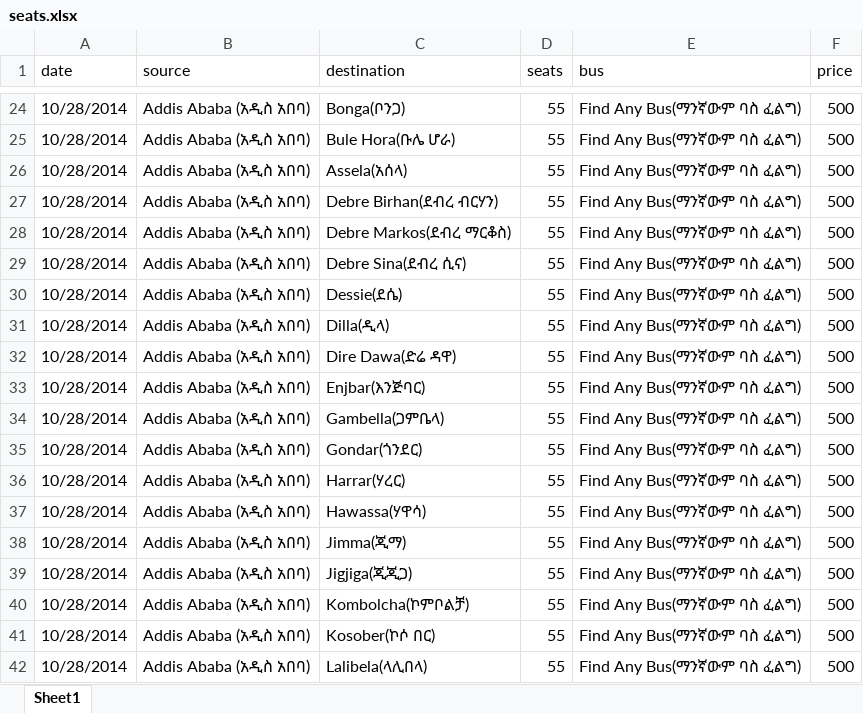
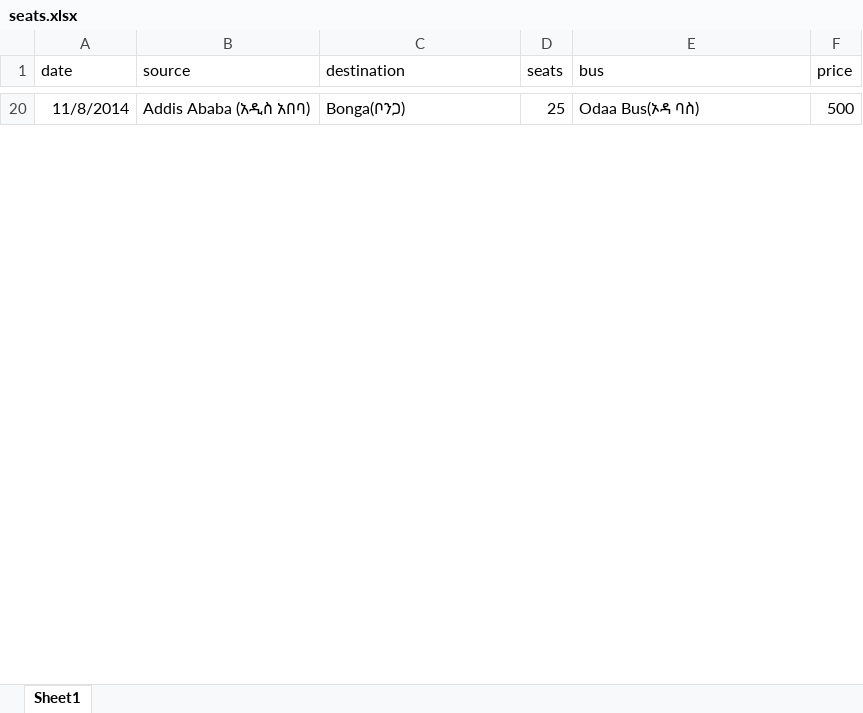
Before and after one commit to etEthiopia/gtesthere, an Excel workbook: data/seats.xlsx, sheet Sheet1, drawn as a sheet; only a part is shown, gaps mark what is left out; values as stored, in another font and other column widths than the file's, no borders; removed rows and columns are numbered as before the commit, all else as after; the diff covers the shown part only; the diff names each change by its address in the sheet, - before the commit and + after, or states it on an @@ line.

```diff
--- a/data/seats.xlsx (sheet Sheet1)
+++ b/data/seats.xlsx (sheet Sheet1)
-A20 (date): 10/28/2014
+A20 (date): 11/8/2014
-D20 (seats): 55
+D20 (seats): 25
-E20 (bus): Find Any Bus(ማንኛውም ባስ ፈልግ)
+E20 (bus): Odaa Bus(ኦዳ ባስ)
-row 25: 10/28/2014 | Addis Ababa (አዲስ አበባ) | Bule Hora(ቡሌ ሆራ) | 55 | Find Any Bus(ማንኛውም ባስ ፈልግ) | 500
-row 26: 10/28/2014 | Addis Ababa (አዲስ አበባ) | Assela(አሰላ) | 55 | Find Any Bus(ማንኛውም ባስ ፈልግ) | 500
-row 27: 10/28/2014 | Addis Ababa (አዲስ አበባ) | Debre Birhan(ደብረ ብርሃን) | 55 | Find Any Bus(ማንኛውም ባስ ፈልግ) | 500
-row 28: 10/28/2014 | Addis Ababa (አዲስ አበባ) | Debre Markos(ደብረ ማርቆስ) | 55 | Find Any Bus(ማንኛውም ባስ ፈልግ) | 500
-row 29: 10/28/2014 | Addis Ababa (አዲስ አበባ) | Debre Sina(ደብረ ሲና) | 55 | Find Any Bus(ማንኛውም ባስ ፈልግ) | 500
-row 30: 10/28/2014 | Addis Ababa (አዲስ አበባ) | Dessie(ደሴ) | 55 | Find Any Bus(ማንኛውም ባስ ፈልግ) | 500
-row 31: 10/28/2014 | Addis Ababa (አዲስ አበባ) | Dilla(ዲላ) | 55 | Find Any Bus(ማንኛውም ባስ ፈልግ) | 500
-row 32: 10/28/2014 | Addis Ababa (አዲስ አበባ) | Dire Dawa(ድሬ ዳዋ) | 55 | Find Any Bus(ማንኛውም ባስ ፈልግ) | 500
-row 33: 10/28/2014 | Addis Ababa (አዲስ አበባ) | Enjbar(እንጅባር) | 55 | Find Any Bus(ማንኛውም ባስ ፈልግ) | 500
-row 34: 10/28/2014 | Addis Ababa (አዲስ አበባ) | Gambella(ጋምቤላ) | 55 | Find Any Bus(ማንኛውም ባስ ፈልግ) | 500
-row 35: 10/28/2014 | Addis Ababa (አዲስ አበባ) | Gondar(ጎንደር) | 55 | Find Any Bus(ማንኛውም ባስ ፈልግ) | 500
-row 36: 10/28/2014 | Addis Ababa (አዲስ አበባ) | Harrar(ሃረር) | 55 | Find Any Bus(ማንኛውም ባስ ፈልግ) | 500
-row 37: 10/28/2014 | Addis Ababa (አዲስ አበባ) | Hawassa(ሃዋሳ) | 55 | Find Any Bus(ማንኛውም ባስ ፈልግ) | 500
-row 38: 10/28/2014 | Addis Ababa (አዲስ አበባ) | Jimma(ጂማ) | 55 | Find Any Bus(ማንኛውም ባስ ፈልግ) | 500
-row 39: 10/28/2014 | Addis Ababa (አዲስ አበባ) | Jigjiga(ጂጂጋ) | 55 | Find Any Bus(ማንኛውም ባስ ፈልግ) | 500
-row 40: 10/28/2014 | Addis Ababa (አዲስ አበባ) | Kombolcha(ኮምቦልቻ) | 55 | Find Any Bus(ማንኛውም ባስ ፈልግ) | 500
-row 41: 10/28/2014 | Addis Ababa (አዲስ አበባ) | Kosober(ኮሶ በር) | 55 | Find Any Bus(ማንኛውም ባስ ፈልግ) | 500
-row 42: 10/28/2014 | Addis Ababa (አዲስ አበባ) | Lalibela(ላሊበላ) | 55 | Find Any Bus(ማንኛውም ባስ ፈልግ) | 500
```
Also changed, not shown: 21 added rows and 39 removed rows elsewhere in this sheet, 2 other files.
